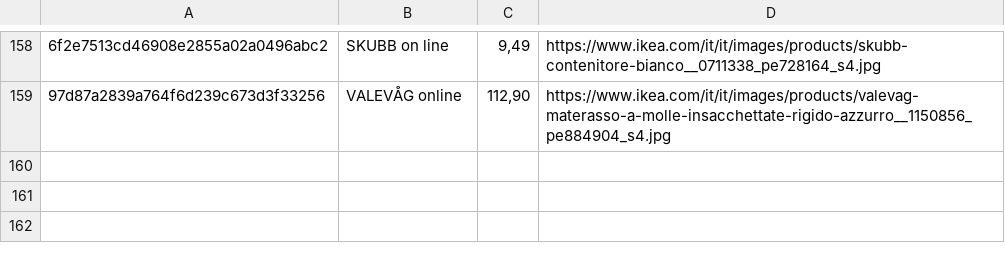
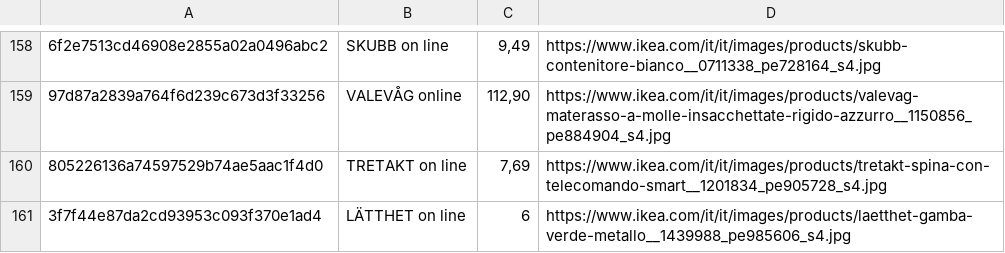
Before and after one commit to flanzuise00-tech/Ikea_NAP, a CSV file: prodotti_visti.csv, drawn as a sheet; only a part is shown, gaps mark what is left out; the diff names each change by its address in the sheet, - before the commit and + after, or states it on an @@ line.

```diff
--- a/prodotti_visti.csv
+++ b/prodotti_visti.csv
+row 160: 805226136a74597529b74ae5aac1f4d0 | TRETAKT on line | 7,69 | https://www.ikea.com/it/it/images/products/tretakt-spina-con-telecomando-smart__1201834_pe905728_s4.jpg
+row 161: 3f7f44e87da2cd93953c093f370e1ad4 | LÄTTHET on line | 6 | https://www.ikea.com/it/it/images/products/laetthet-gamba-verde-metallo__1439988_pe985606_s4.jpg
```
